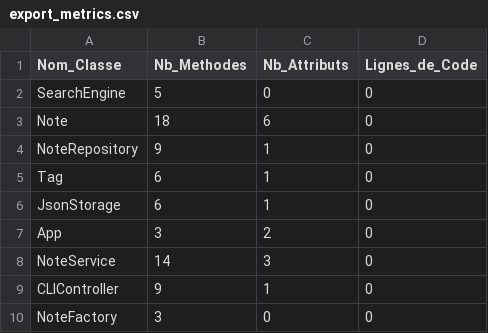
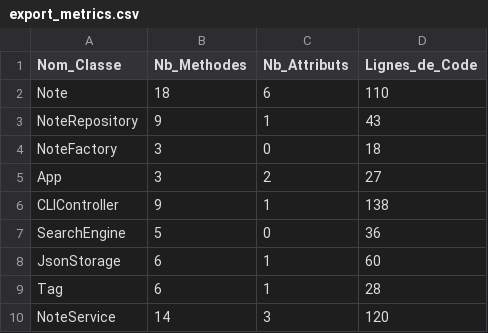
Before and after one commit to MehdiAq/TP2-NoteManager, a CSV file: generated/export_metrics.csv, drawn as a sheet.

```diff
--- a/generated/export_metrics.csv
+++ b/generated/export_metrics.csv
@@ -1,10 +1,10 @@
 "Nom_Classe";"Nb_Methodes";"Nb_Attributs";"Lignes_de_Code"
-"SearchEngine";"5";"0";"0"
-"Note";"18";"6";"0"
-"NoteRepository";"9";"1";"0"
-"Tag";"6";"1";"0"
-"JsonStorage";"6";"1";"0"
-"App";"3";"2";"0"
-"NoteService";"14";"3";"0"
-"CLIController";"9";"1";"0"
-"NoteFactory";"3";"0";"0"
+"Note";"18";"6";"110"
+"NoteRepository";"9";"1";"43"
+"NoteFactory";"3";"0";"18"
+"App";"3";"2";"27"
+"CLIController";"9";"1";"138"
+"SearchEngine";"5";"0";"36"
+"JsonStorage";"6";"1";"60"
+"Tag";"6";"1";"28"
+"NoteService";"14";"3";"120"
```
Also changed, not shown: 4 other files.
